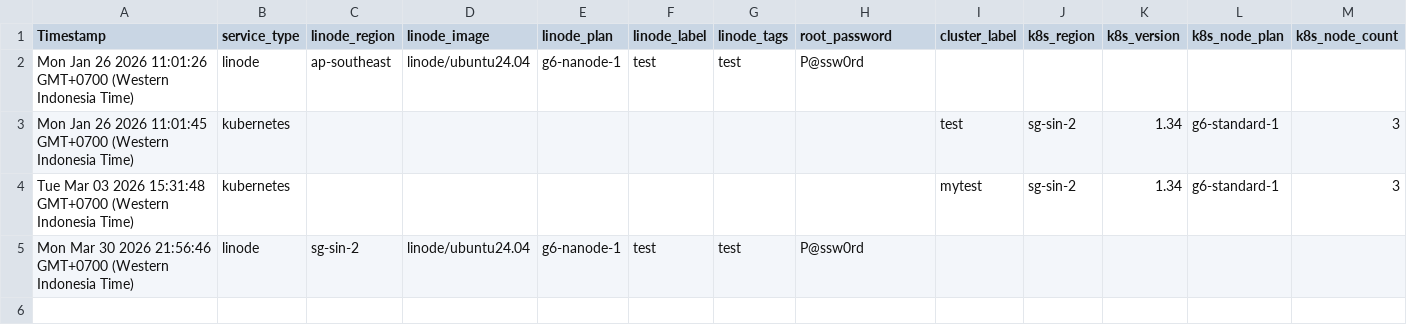
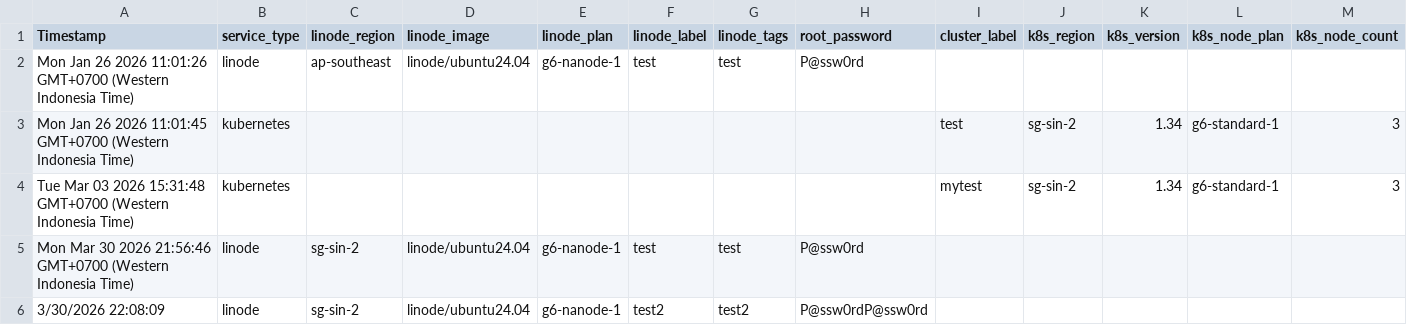
Before and after one commit to mawirrr/ai-iac-deployment-template, a CSV file: input/request.csv, drawn as a sheet.

Commit message:
Append new request

```diff
--- a/input/request.csv
+++ b/input/request.csv
@@ -5 +5,2 @@ Tue Mar 03 2026 15:31:48 GMT+0700 (Western Indonesia Time),kubernetes,,,,,,,myte
 Mon Mar 30 2026 21:56:46 GMT+0700 (Western Indonesia Time),linode,sg-sin-2,linode/ubuntu24.04,g6-nanode-1,test,test,P@ssw0rd,,,,,
+3/30/2026 22:08:09,linode,sg-sin-2,linode/ubuntu24.04,g6-nanode-1,test2,test2,P@ssw0rdP@ssw0rd,,,,,
```
